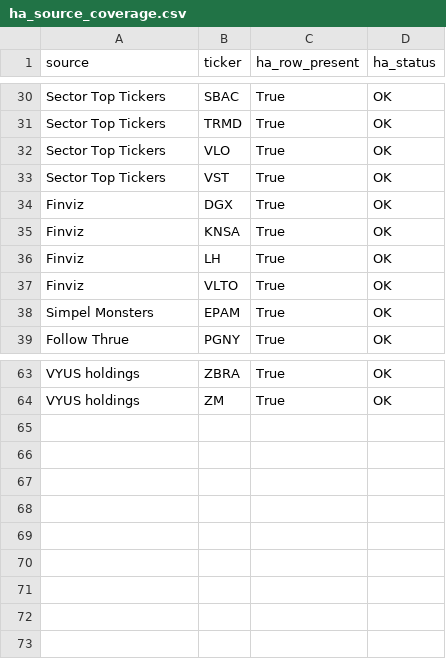
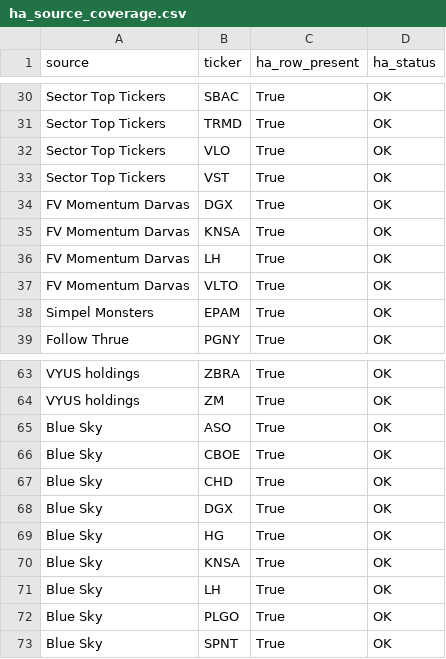
Before and after one commit to Melief/daily-stock-radar, a CSV file: data/ha_source_coverage.csv, drawn as a sheet; only a part is shown, gaps mark what is left out.

```diff
--- a/data/ha_source_coverage.csv
+++ b/data/ha_source_coverage.csv
@@ -33,6 +33,6 @@ Sector Top Tickers,VLO,True,OK
 Sector Top Tickers,VST,True,OK
-Finviz,DGX,True,OK
-Finviz,KNSA,True,OK
-Finviz,LH,True,OK
-Finviz,VLTO,True,OK
+FV Momentum Darvas,DGX,True,OK
+FV Momentum Darvas,KNSA,True,OK
+FV Momentum Darvas,LH,True,OK
+FV Momentum Darvas,VLTO,True,OK
 Simpel Monsters,EPAM,True,OK
@@ -64 +64,10 @@ VYUS holdings,ZBRA,True,OK
 VYUS holdings,ZM,True,OK
+Blue Sky,ASO,True,OK
+Blue Sky,CBOE,True,OK
+Blue Sky,CHD,True,OK
+Blue Sky,DGX,True,OK
+Blue Sky,HG,True,OK
+Blue Sky,KNSA,True,OK
+Blue Sky,LH,True,OK
+Blue Sky,PLGO,True,OK
+Blue Sky,SPNT,True,OK
```
Also changed, not shown: data/ha_signals.csv.
